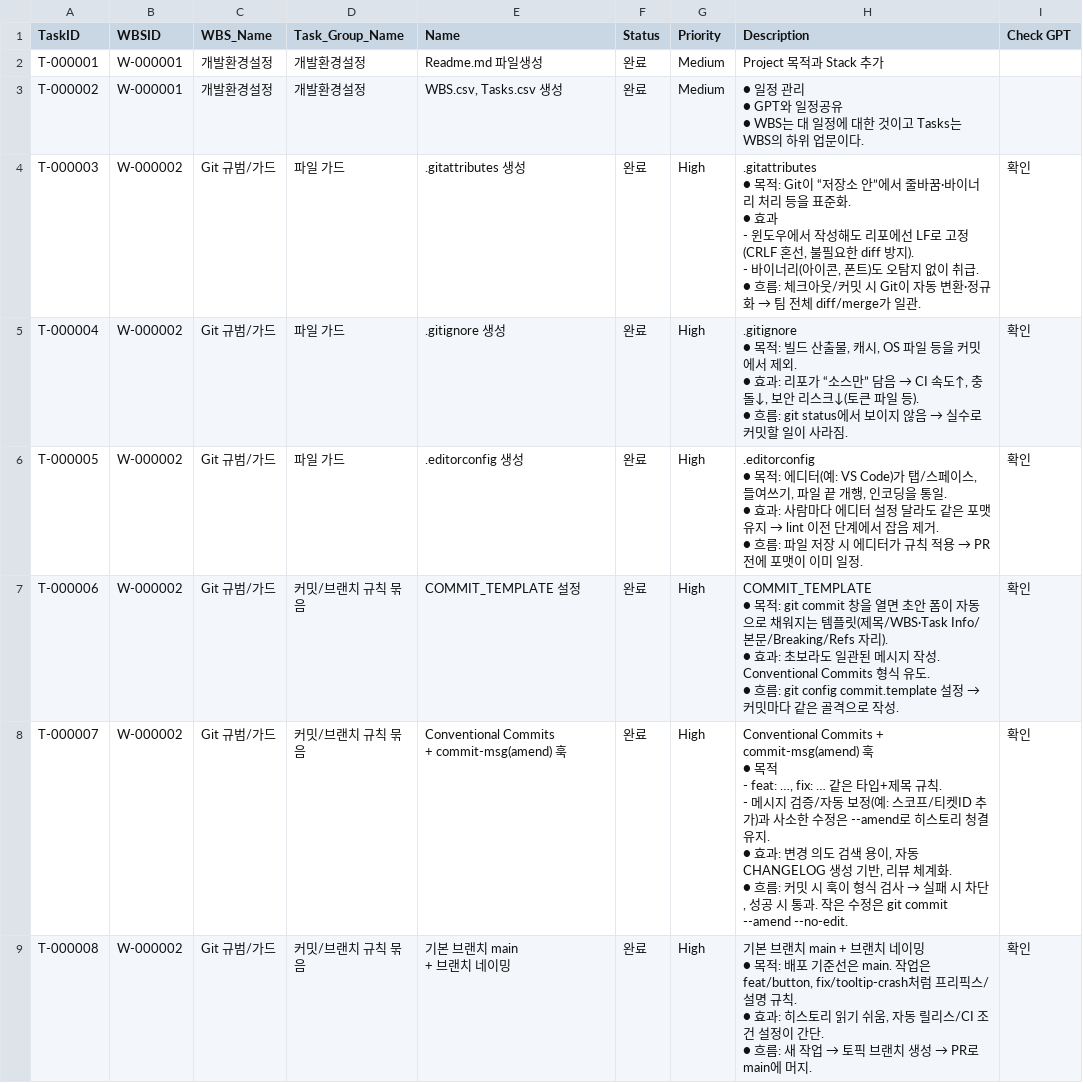
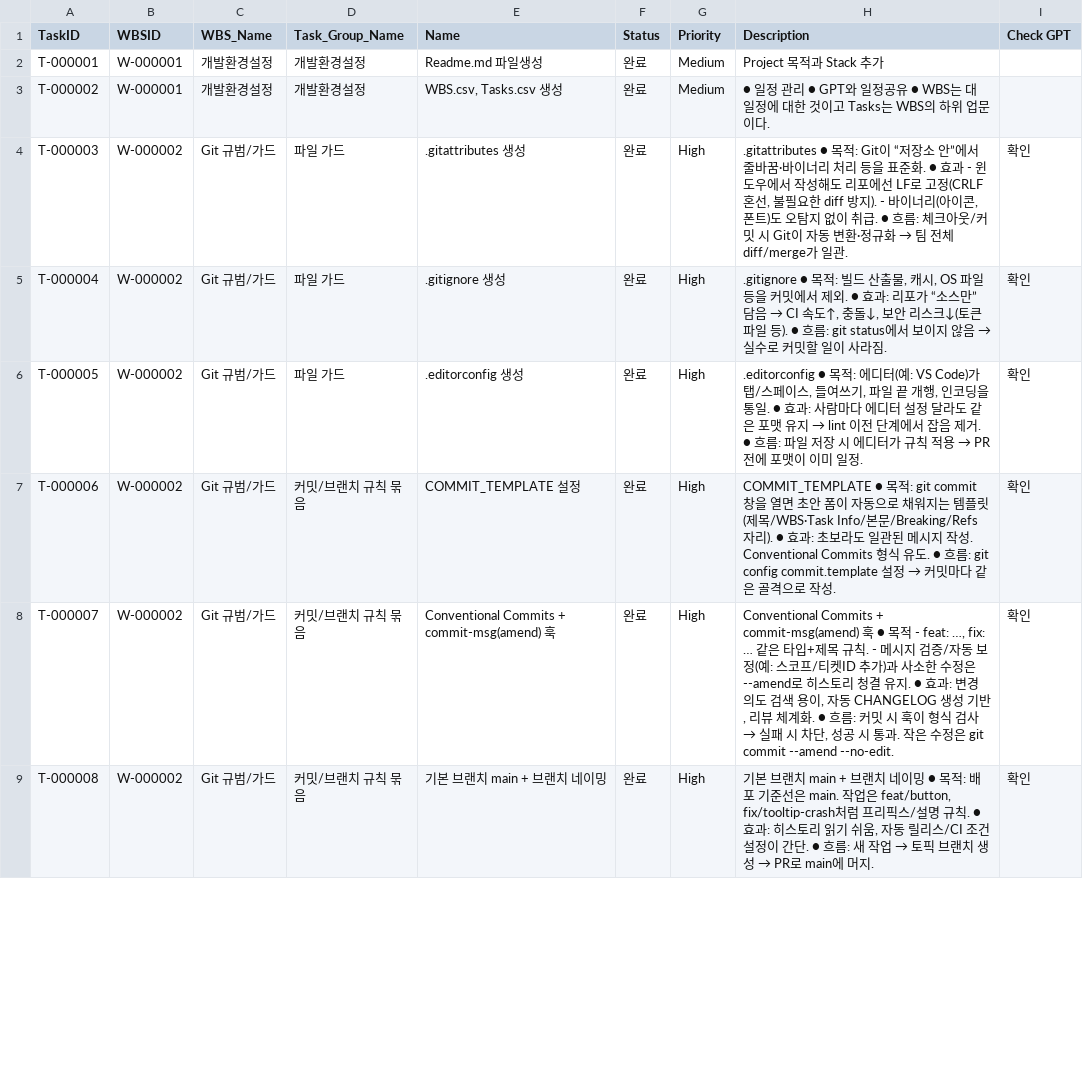
Before and after one commit to CompNh/ara, a CSV file: planning/Tasks.csv, drawn as a sheet; only a part is shown; the diff covers the shown part only.

```diff
--- a/planning/Tasks.csv
+++ b/planning/Tasks.csv
@@ -2,34 +2,8 @@ TaskID,WBSID,WBS_Name,Task_Group_Name,Name,Status,Priority,Description,Check GPT
 T-000001,W-000001,개발환경설정,개발환경설정,Readme.md 파일생성,완료,Medium,Project 목적과 Stack 추가,
-T-000002,W-000001,개발환경설정,개발환경설정,"WBS.csv, Tasks.csv 생성",완료,Medium," ● 일정 관리
- ● GPT와 일정공유
- ● WBS는 대 일정에 대한 것이고 Tasks는 WBS의 하위 업문이다.",
-T-000003,W-000002,Git 규범/가드,파일 가드,.gitattributes 생성,완료,High,".gitattributes
- ● 목적: Git이 “저장소 안”에서 줄바꿈·바이너리 처리 등을 표준화.
- ● 효과
-         - 윈도우에서 작성해도 리포에선 LF로 고정(CRLF 혼선, 불필요한 diff 방지).
-         - 바이너리(아이콘, 폰트)도 오탐지 없이 취급.
- ● 흐름: 체크아웃/커밋 시 Git이 자동 변환·정규화 → 팀 전체 diff/merge가 일관.",확인
-T-000004,W-000002,Git 규범/가드,파일 가드,.gitignore 생성,완료,High,".gitignore
- ● 목적: 빌드 산출물, 캐시, OS 파일 등을 커밋에서 제외.
- ● 효과: 리포가 “소스만” 담음 → CI 속도↑, 충돌↓, 보안 리스크↓(토큰 파일 등).
- ● 흐름: git status에서 보이지 않음 → 실수로 커밋할 일이 사라짐.",확인
-T-000005,W-000002,Git 규범/가드,파일 가드,.editorconfig 생성,완료,High,".editorconfig
- ● 목적: 에디터(예: VS Code)가 탭/스페이스, 들여쓰기, 파일 끝 개행, 인코딩을 통일.
- ● 효과: 사람마다 에디터 설정 달라도 같은 포맷 유지 → lint 이전 단계에서 잡음 제거.
- ● 흐름: 파일 저장 시 에디터가 규칙 적용 → PR 전에 포맷이 이미 일정.",확인
-T-000006,W-000002,Git 규범/가드,커밋/브랜치 규칙 묶음,COMMIT_TEMPLATE 설정,완료,High,"COMMIT_TEMPLATE
- ● 목적: git commit 창을 열면 초안 폼이 자동으로 채워지는 템플릿(제목/WBS·Task Info/본문/Breaking/Refs 자리).
- ● 효과: 초보라도 일관된 메시지 작성. Conventional Commits 형식 유도.
- ● 흐름: git config commit.template 설정 → 커밋마다 같은 골격으로 작성.",확인
-T-000007,W-000002,Git 규범/가드,커밋/브랜치 규칙 묶음,"Conventional Commits
-   + commit-msg(amend) 훅",완료,High,"Conventional Commits + commit-msg(amend) 훅
- ● 목적
-        - feat: …, fix: … 같은 타입+제목 규칙.
-        - 메시지 검증/자동 보정(예: 스코프/티켓ID 추가)과 사소한 수정은 --amend로 히스토리 청결 유지.
- ● 효과: 변경 의도 검색 용이, 자동 CHANGELOG 생성 기반, 리뷰 체계화.
- ● 흐름: 커밋 시 훅이 형식 검사 → 실패 시 차단, 성공 시 통과. 작은 수정은 git commit --amend --no-edit.",확인
-T-000008,W-000002,Git 규범/가드,커밋/브랜치 규칙 묶음,"기본 브랜치 main
-   + 브랜치 네이밍",완료,High,"기본 브랜치 main + 브랜치 네이밍
- ● 목적: 배포 기준선은 main. 작업은 feat/button, fix/tooltip-crash처럼 프리픽스/설명 규칙.
- ● 효과: 히스토리 읽기 쉬움, 자동 릴리스/CI 조건 설정이 간단.
- ● 흐름: 새 작업 → 토픽 브랜치 생성 → PR로 main에 머지.",확인
+T-000002,W-000001,개발환경설정,개발환경설정,"WBS.csv, Tasks.csv 생성",완료,Medium, ● 일정 관리 ● GPT와 일정공유 ● WBS는 대 일정에 대한 것이고 Tasks는 WBS의 하위 업문이다.,
+T-000003,W-000002,Git 규범/가드,파일 가드,.gitattributes 생성,완료,High,".gitattributes ● 목적: Git이 “저장소 안”에서 줄바꿈·바이너리 처리 등을 표준화. ● 효과         - 윈도우에서 작성해도 리포에선 LF로 고정(CRLF 혼선, 불필요한 diff 방지).         - 바이너리(아이콘, 폰트)도 오탐지 없이 취급. ● 흐름: 체크아웃/커밋 시 Git이 자동 변환·정규화 → 팀 전체 diff/merge가 일관.",확인
+T-000004,W-000002,Git 규범/가드,파일 가드,.gitignore 생성,완료,High,".gitignore ● 목적: 빌드 산출물, 캐시, OS 파일 등을 커밋에서 제외. ● 효과: 리포가 “소스만” 담음 → CI 속도↑, 충돌↓, 보안 리스크↓(토큰 파일 등). ● 흐름: git status에서 보이지 않음 → 실수로 커밋할 일이 사라짐.",확인
+T-000005,W-000002,Git 규범/가드,파일 가드,.editorconfig 생성,완료,High,".editorconfig ● 목적: 에디터(예: VS Code)가 탭/스페이스, 들여쓰기, 파일 끝 개행, 인코딩을 통일. ● 효과: 사람마다 에디터 설정 달라도 같은 포맷 유지 → lint 이전 단계에서 잡음 제거. ● 흐름: 파일 저장 시 에디터가 규칙 적용 → PR 전에 포맷이 이미 일정.",확인
+T-000006,W-000002,Git 규범/가드,커밋/브랜치 규칙 묶음,COMMIT_TEMPLATE 설정,완료,High,COMMIT_TEMPLATE ● 목적: git commit 창을 열면 초안 폼이 자동으로 채워지는 템플릿(제목/WBS·Task Info/본문/Breaking/Refs 자리). ● 효과: 초보라도 일관된 메시지 작성. Conventional Commits 형식 유도. ● 흐름: git config commit.template 설정 → 커밋마다 같은 골격으로 작성.,확인
+T-000007,W-000002,Git 규범/가드,커밋/브랜치 규칙 묶음,Conventional Commits   + commit-msg(amend) 훅,완료,High,"Conventional Commits + commit-msg(amend) 훅 ● 목적        - feat: …, fix: … 같은 타입+제목 규칙.        - 메시지 검증/자동 보정(예: 스코프/티켓ID 추가)과 사소한 수정은 --amend로 히스토리 청결 유지. ● 효과: 변경 의도 검색 용이, 자동 CHANGELOG 생성 기반, 리뷰 체계화. ● 흐름: 커밋 시 훅이 형식 검사 → 실패 시 차단, 성공 시 통과. 작은 수정은 git commit --amend --no-edit.",확인
+T-000008,W-000002,Git 규범/가드,커밋/브랜치 규칙 묶음,기본 브랜치 main   + 브랜치 네이밍,완료,High,"기본 브랜치 main + 브랜치 네이밍 ● 목적: 배포 기준선은 main. 작업은 feat/button, fix/tooltip-crash처럼 프리픽스/설명 규칙. ● 효과: 히스토리 읽기 쉬움, 자동 릴리스/CI 조건 설정이 간단. ● 흐름: 새 작업 → 토픽 브랜치 생성 → PR로 main에 머지.",확인
```
Also changed, not shown: 107 edited cells elsewhere in this file, planning/WBS.csv.
